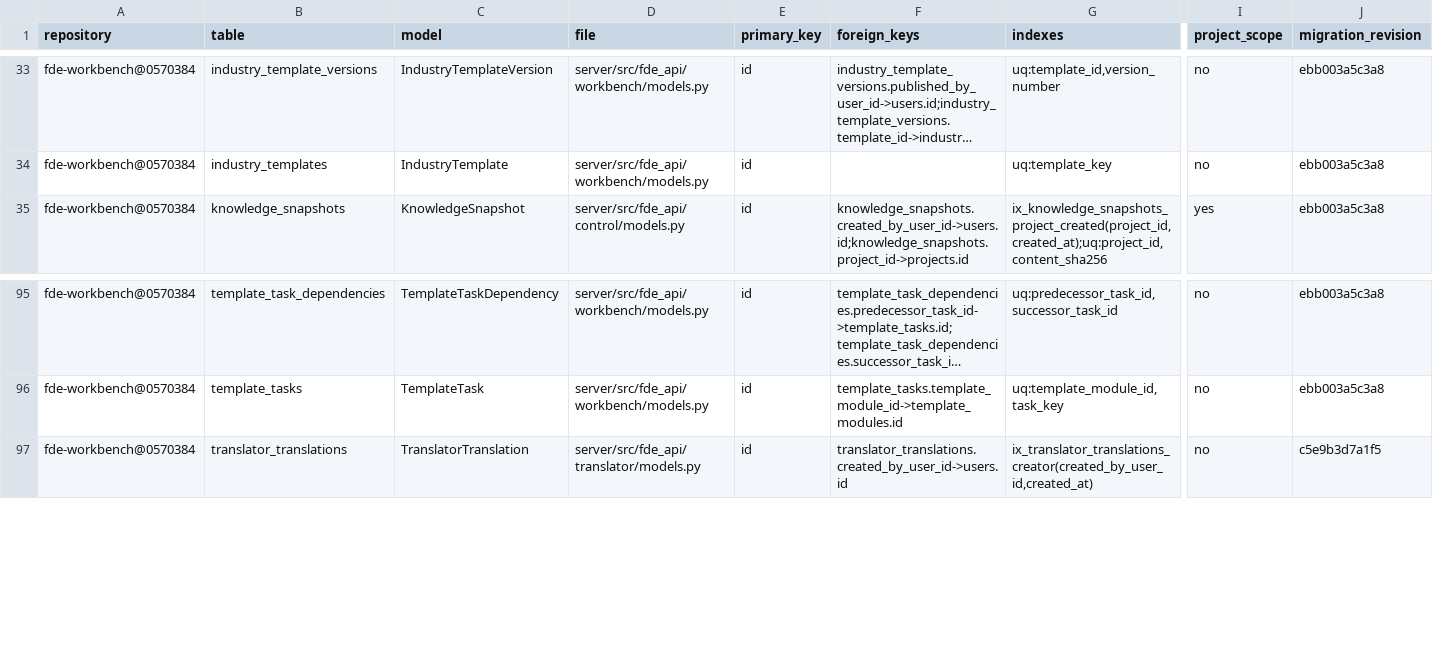
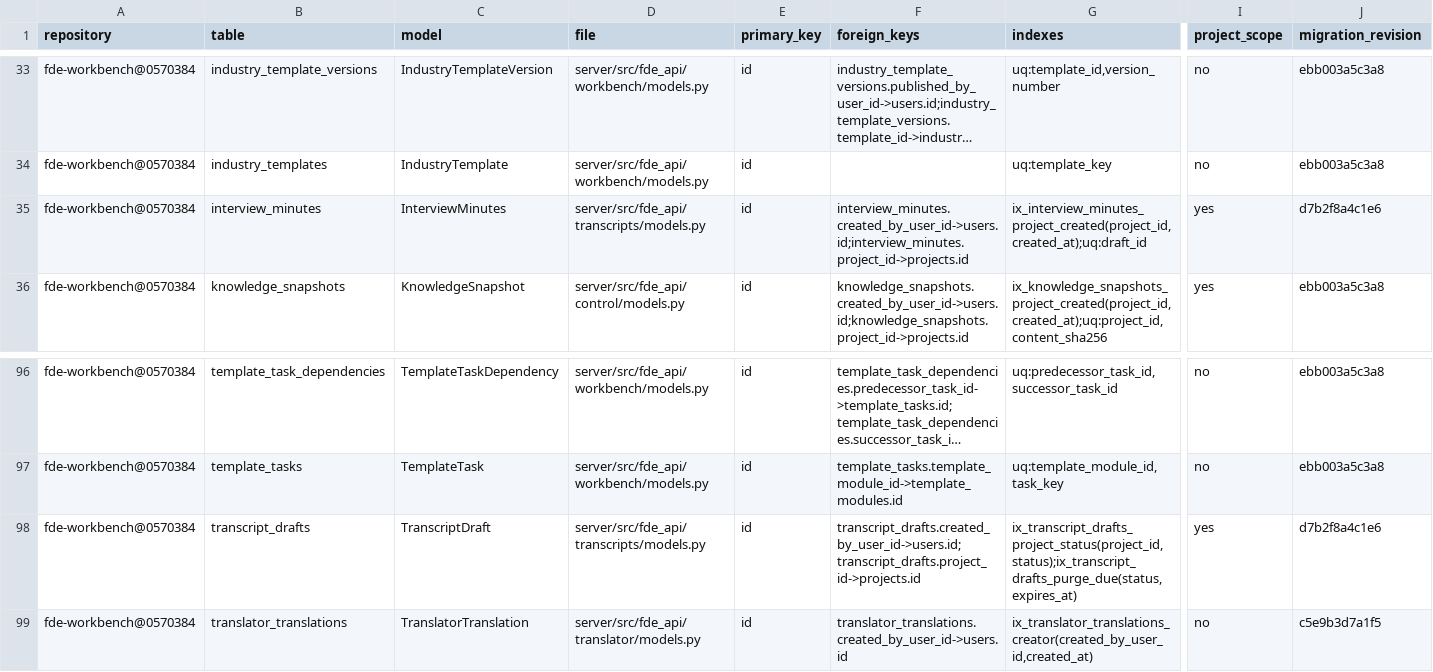
Before and after one commit to gxfde/fde-workbench, a CSV file: docs/audit/v3-database-inventory.csv, drawn as a sheet; only a part is shown, gaps mark what is left out; long unchanged cells end in …; rows hold the shown columns only; the diff names each change by its address in the sheet, - before the commit and + after, or states it on an @@ line.

```diff
--- a/docs/audit/v3-database-inventory.csv
+++ b/docs/audit/v3-database-inventory.csv
+row 35: fde-workbench@0570384 | interview_minutes | InterviewMinutes | server/src/fde_api/transcripts/models.py | id | interview_minutes.created_by_user_id->users.id;interview_minutes.project_id->projects.id | ix_interview_minutes_project_created(project_id,created_at);uq:draft_id | yes | d7b2f8a4c1e6
+row 98: fde-workbench@0570384 | transcript_drafts | TranscriptDraft | server/src/fde_api/transcripts/models.py | id | transcript_drafts.created_by_user_id->users.id;transcript_drafts.project_id->projects.id | ix_transcript_drafts_project_status(project_id,status);ix_transcript_drafts_purge_due(status,expires_at) | yes | d7b2f8a4c1e6
```
Also changed, not shown: docs/audit/v3-route-inventory.csv, 26 other files.
